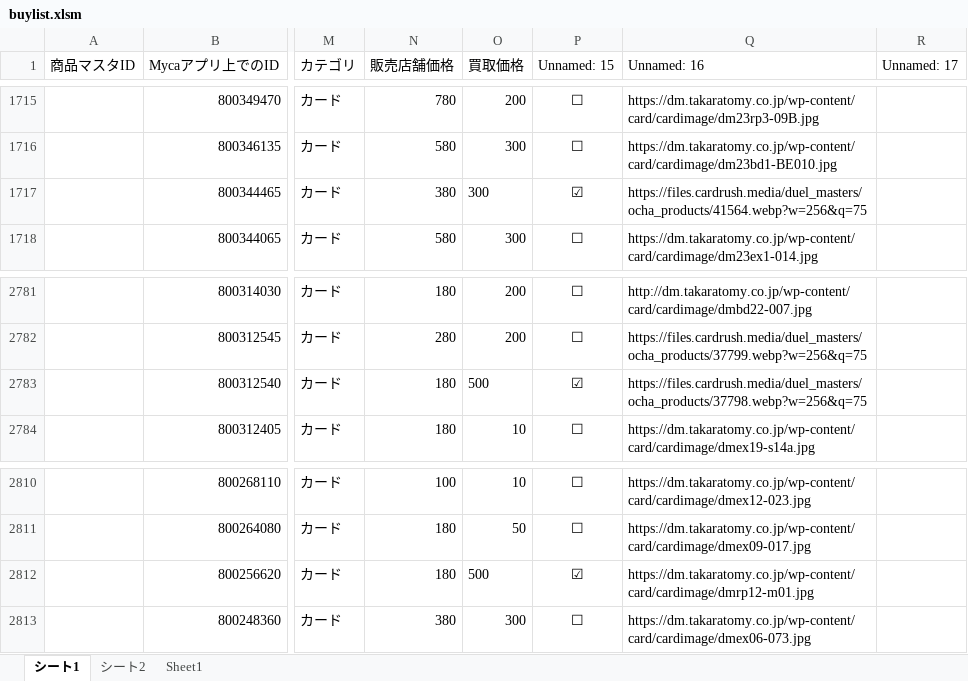
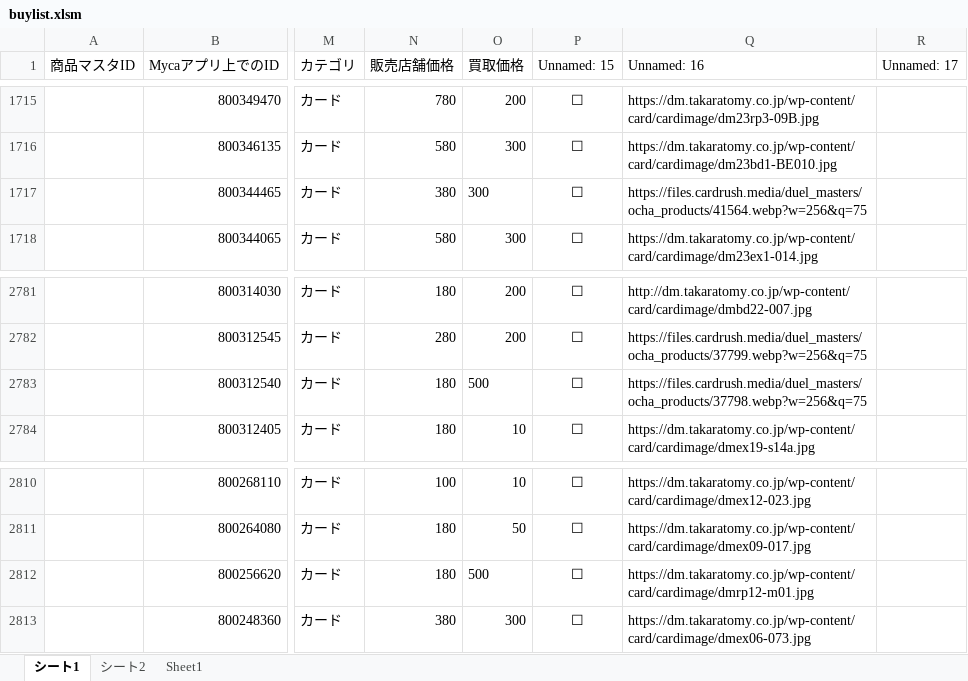
Before and after one commit to climaxcard/climax, an Excel workbook: buylist.xlsm, sheet シート1, drawn as a sheet; only a part is shown, gaps mark what is left out; values as stored, in another font and other column widths than the file's, no borders; the diff names each change by its address in the sheet, - before the commit and + after, or states it on an @@ line.

```diff
--- a/buylist.xlsm (sheet シート1)
+++ b/buylist.xlsm (sheet シート1)
-P1717 (Unnamed: 15): ☑
+P1717 (Unnamed: 15): ☐
-P2783 (Unnamed: 15): ☑
+P2783 (Unnamed: 15): ☐
-P2812 (Unnamed: 15): ☑
+P2812 (Unnamed: 15): ☐
```
Also changed, not shown: sheet シート2, hidden cells, 3 other files.
